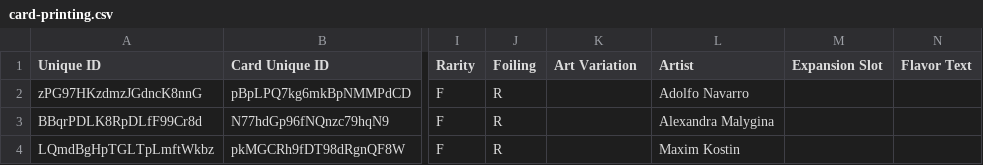
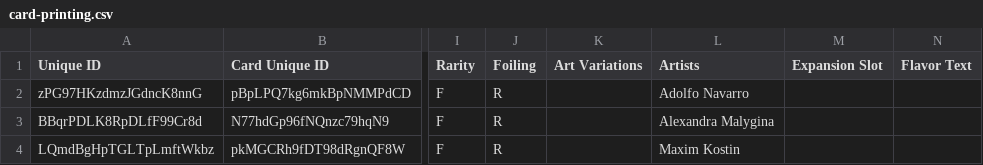
Before and after one commit to the-fab-cube/flesh-and-blood-cards, a CSV file: csvs/french/card-printing.csv, drawn as a sheet; only a part is shown, gaps mark what is left out; the diff names each change by its address in the sheet, - before the commit and + after, or states it on an @@ line.

```diff
--- a/csvs/french/card-printing.csv
+++ b/csvs/french/card-printing.csv
-K1: Art Variation
+K1: Art Variations
-L1: Artist
+L1: Artists
```
Also changed, not shown: csvs/english/artist.csv, csvs/german/card-printing.csv, 24 other files.
